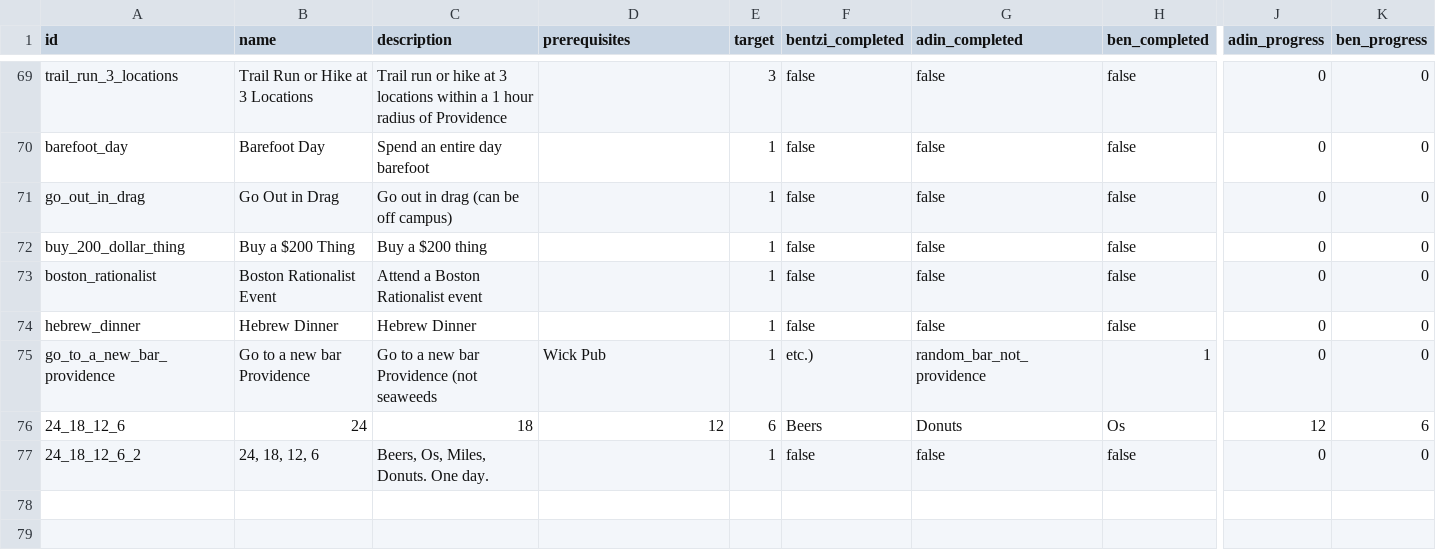
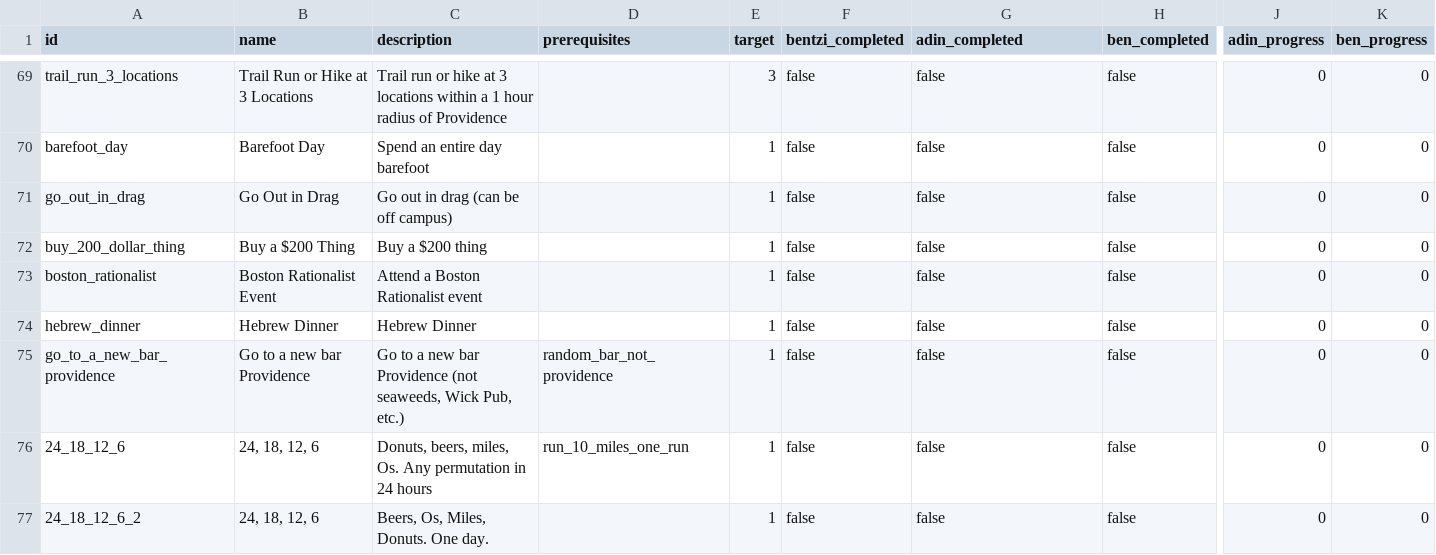
Before and after one commit to benpomeranz/benpomeranz.github.io, a CSV file: achievements/achievements.csv, drawn as a sheet; only a part is shown, gaps mark what is left out; the diff names each change by its address in the sheet, - before the commit and + after, or states it on an @@ line.

```diff
--- a/achievements/achievements.csv
+++ b/achievements/achievements.csv
-C75 (description): …Providence (not seaweeds
+C75 (description): …Providence (not seaweeds, Wick Pub, etc.)
-D75 (prerequisites): Wick Pub
+D75 (prerequisites): random_bar_not_providence
-F75 (bentzi_completed): etc.)
+F75 (bentzi_completed): false
-G75 (adin_completed): random_bar_not_providence
+G75 (adin_completed): false
-H75 (ben_completed): 1
+H75 (ben_completed): false
-B76 (name): 24
+B76 (name): 24, 18, 12, 6
-C76 (description): 18
+C76 (description): Donuts, beers, miles, Os. Any permutation in 24 hours
-D76 (prerequisites): 12
+D76 (prerequisites): run_10_miles_one_run
-E76 (target): 6
+E76 (target): 1
-F76 (bentzi_completed): Beers
+F76 (bentzi_completed): false
-G76 (adin_completed): Donuts
+G76 (adin_completed): false
-H76 (ben_completed): Os
+H76 (ben_completed): false
-J76 (adin_progress): 12
+J76 (adin_progress): 0
-K76 (ben_progress): 6
+K76 (ben_progress): 0
```
Also changed, not shown: 2 other files.
